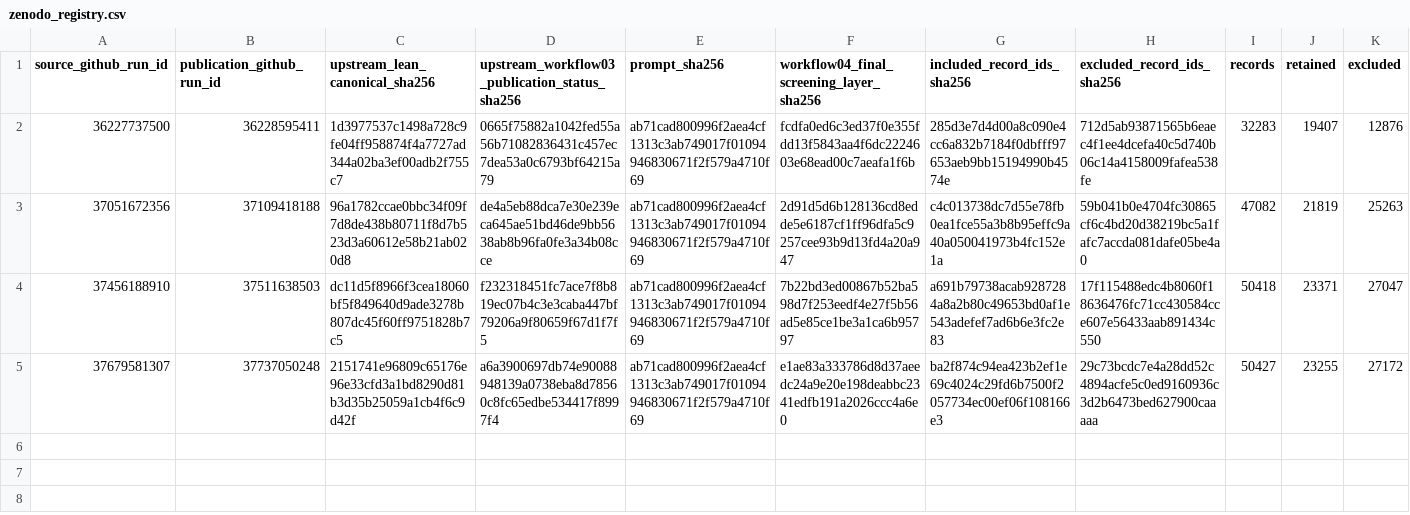
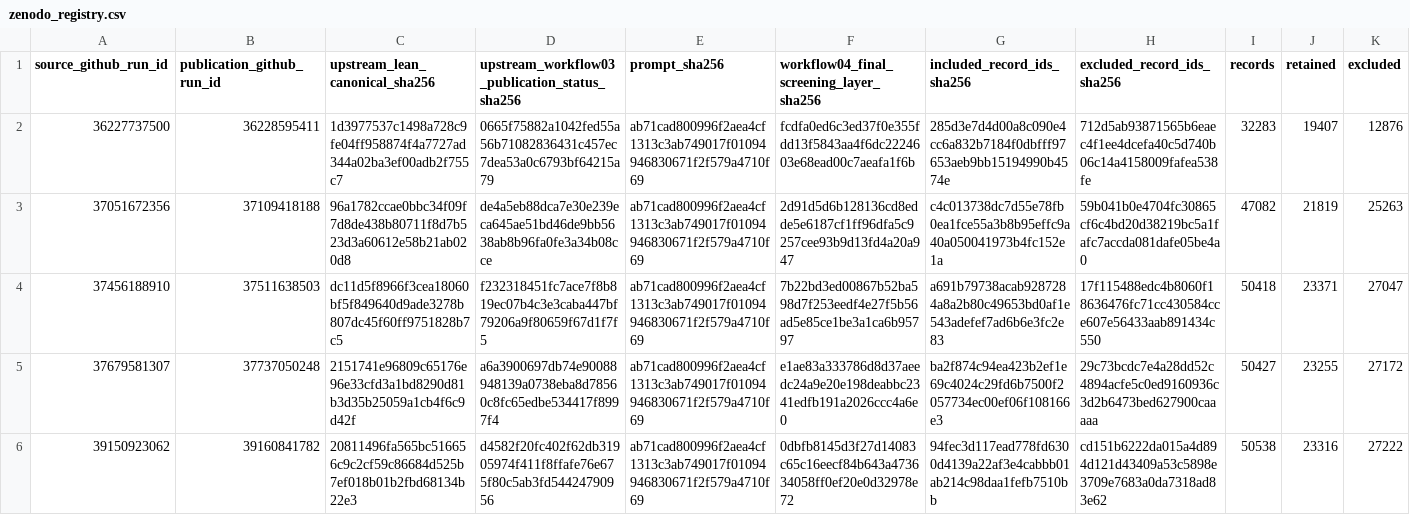
Before and after one commit to thesalmonandthetomato/LivingEvidenceMap, a CSV file: docs/workflow04/zenodo_registry.csv, drawn as a sheet; only a part is shown; rows hold the shown columns only; the diff names each change by its address in the sheet, - before the commit and + after, or states it on an @@ line.

```diff
--- a/docs/workflow04/zenodo_registry.csv
+++ b/docs/workflow04/zenodo_registry.csv
+row 6: 39150923062 | 39160841782 | 20811496fa565bc516656c9c2cf59c86684d525b7ef018b01b2fbd68134b22e3 | d4582f20fc402f62db31905974f411f8ffafe76e675f80c5ab3fd54424790956 | ab71cad800996f2aea4cf1313c3ab749017f01094946830671f2f579a4710f69 | 0dbfb8145d3f27d14083c65c16eecf84b643a473634058ff0ef20e0d32978e72 | 94fec3d117ead778fd6300d4139a22af3e4cabbb01ab214c98daa1fefb7510bb | cd151b6222da015a4d894d121d43409a53c5898e3709e7683a0da7318ad83e62 | 50538 | 23316 | 27222
```
Also changed, not shown: 1 other file.
